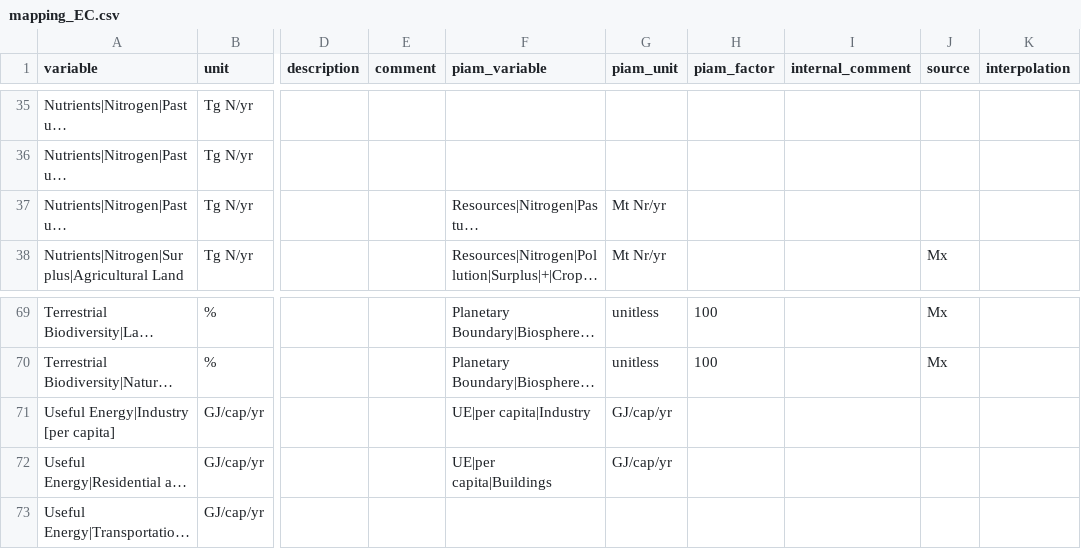
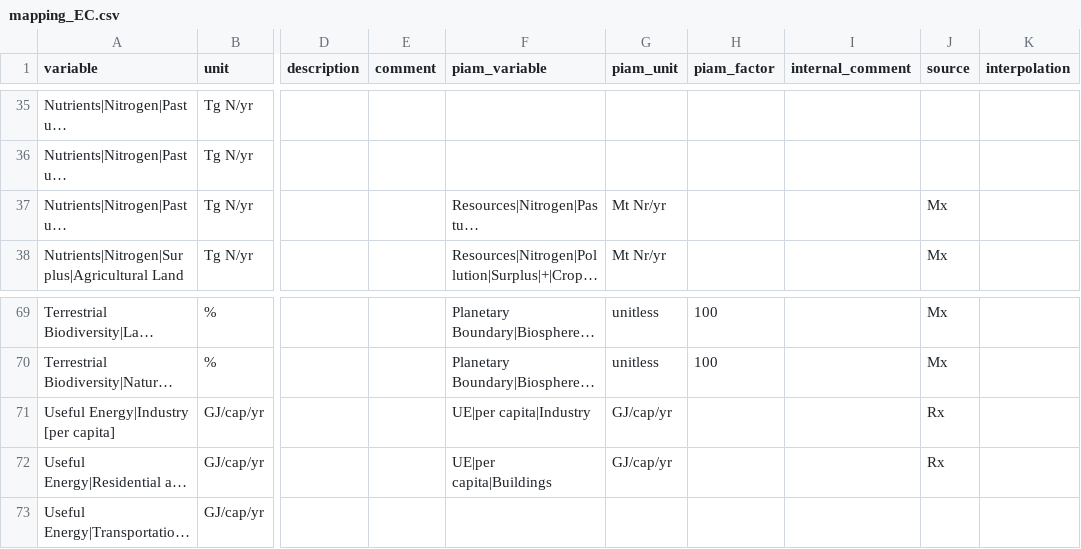
Before and after one commit to pik-piam/piamInterfaces, a CSV file: inst/mappings/mapping_EC.csv, drawn as a sheet; only a part is shown, gaps mark what is left out; long unchanged cells end in …; the diff names each change by its address in the sheet, - before the commit and + after, or states it on an @@ line.

Commit message:
Filled empty source column for three variables

```diff
--- a/inst/mappings/mapping_EC.csv
+++ b/inst/mappings/mapping_EC.csv
-J37 (source): (empty)
+J37 (source): Mx
-J71:J72 (source): (empty)
+J71:J72 (source): Rx
```
